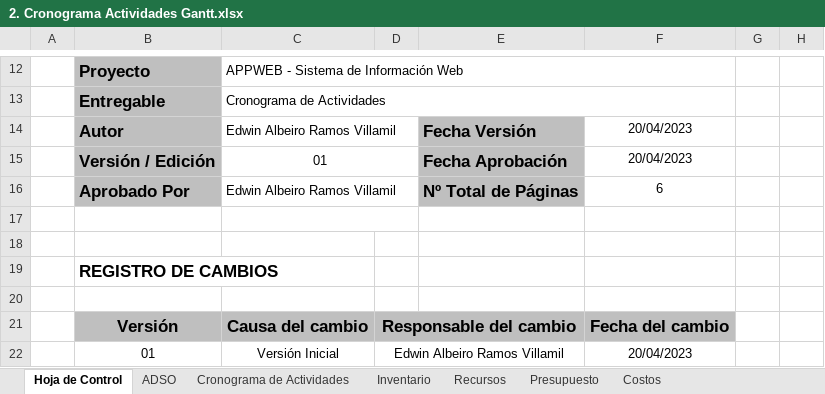
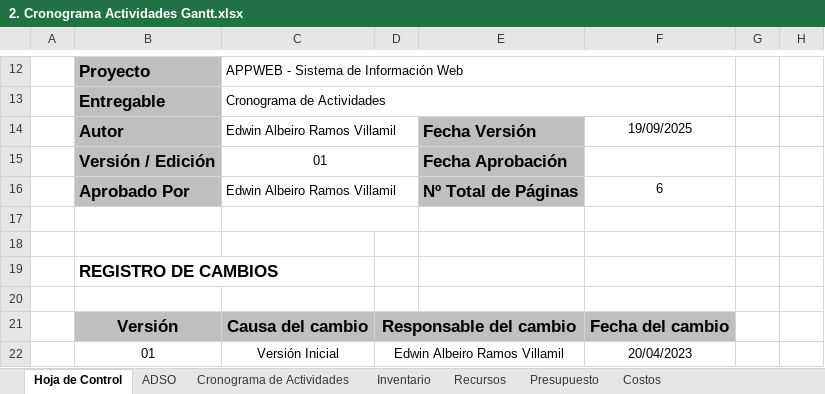
Before and after one commit to Pauland08/Proyecto-Zaap, an Excel workbook: _docs/trim_02/Contextualización Proyecto/2. Cronograma Actividades Gantt.xlsx, sheet Hoja de Control, drawn as a sheet; only a part is shown, gaps mark what is left out; values as stored, in another font and other column widths than the file's, no borders; charts and pictures not drawn; the diff names each change by its address in the sheet, - before the commit and + after, or states it on an @@ line.

```diff
--- a/_docs/trim_02/Contextualización Proyecto/2. Cronograma Actividades Gantt.xlsx (sheet Hoja de Control)
+++ b/_docs/trim_02/Contextualización Proyecto/2. Cronograma Actividades Gantt.xlsx (sheet Hoja de Control)
-F14: 20/04/2023
+F14: 19/09/2025
-F15: 20/04/2023
+F15: (empty)
```
Also changed, not shown: sheet Cronograma de Actividades, charts or pictures, 43 other files.
